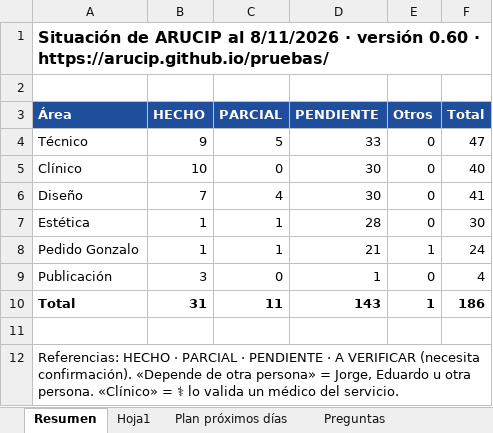
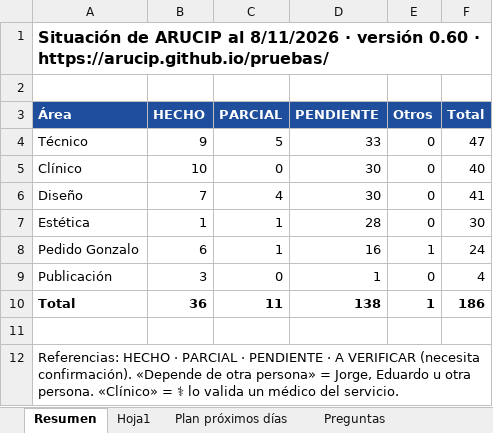
Before and after one commit to gpereira-ucip/picu-pocket, an Excel workbook: docs/ARUCIP_Situacion_8-11.xlsx, sheet Resumen, drawn as a sheet; values as stored, in another font and other column widths than the file's, no borders; the diff names each change by its address in the sheet, - before the commit and + after, or states it on an @@ line.

```diff
--- a/docs/ARUCIP_Situacion_8-11.xlsx (sheet Resumen)
+++ b/docs/ARUCIP_Situacion_8-11.xlsx (sheet Resumen)
-B8 (HECHO): 1
+B8 (HECHO): 6
-D8 (PENDIENTE): 21
+D8 (PENDIENTE): 16
-B10 (HECHO): 31
+B10 (HECHO): 36
-D10 (PENDIENTE): 143
+D10 (PENDIENTE): 138
```
Also changed, not shown: sheet Hoja1, 1 other file.
